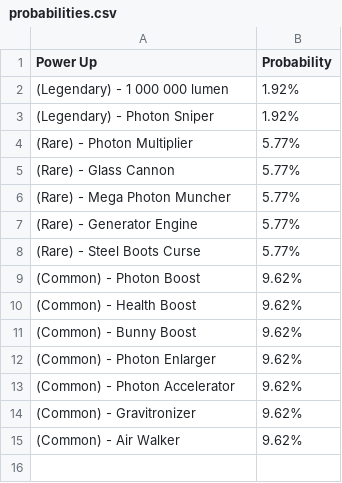
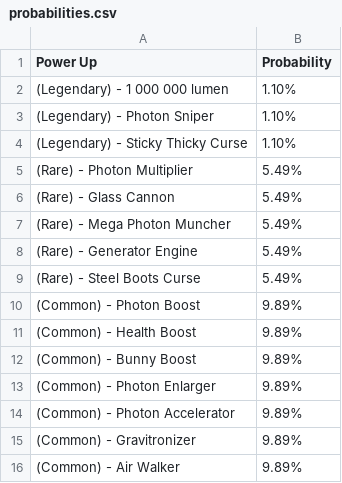
Before and after one commit to theowiik/photon-phighters, a CSV file: probabilities.csv, drawn as a sheet.

```diff
--- a/probabilities.csv
+++ b/probabilities.csv
@@ -1,15 +1,16 @@
 Power Up, Probability
-(Legendary) - 1 000 000 lumen, 1.92%
-(Legendary) - Photon Sniper, 1.92%
-(Rare) - Photon Multiplier, 5.77%
-(Rare) - Glass Cannon, 5.77%
-(Rare) - Mega Photon Muncher, 5.77%
-(Rare) - Generator Engine, 5.77%
-(Rare) - Steel Boots Curse, 5.77%
-(Common) - Photon Boost, 9.62%
-(Common) - Health Boost, 9.62%
-(Common) - Bunny Boost, 9.62%
-(Common) - Photon Enlarger, 9.62%
-(Common) - Photon Accelerator, 9.62%
-(Common) - Gravitronizer, 9.62%
-(Common) - Air Walker, 9.62%
+(Legendary) - 1 000 000 lumen, 1.10%
+(Legendary) - Photon Sniper, 1.10%
+(Legendary) - Sticky Thicky Curse, 1.10%
+(Rare) - Photon Multiplier, 5.49%
+(Rare) - Glass Cannon, 5.49%
+(Rare) - Mega Photon Muncher, 5.49%
+(Rare) - Generator Engine, 5.49%
+(Rare) - Steel Boots Curse, 5.49%
+(Common) - Photon Boost, 9.89%
+(Common) - Health Boost, 9.89%
+(Common) - Bunny Boost, 9.89%
+(Common) - Photon Enlarger, 9.89%
+(Common) - Photon Accelerator, 9.89%
+(Common) - Gravitronizer, 9.89%
+(Common) - Air Walker, 9.89%
```
Also changed, not shown: 10 other files.
